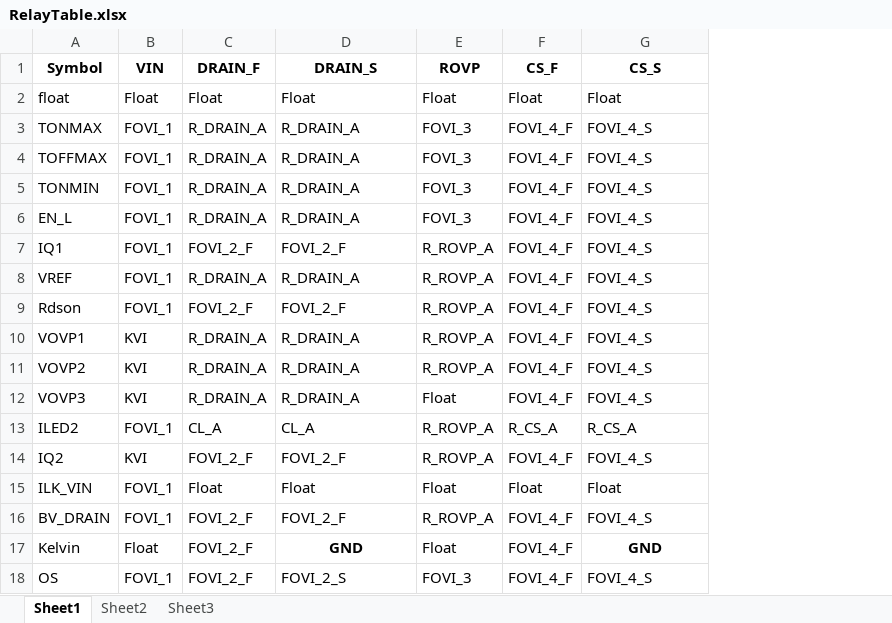
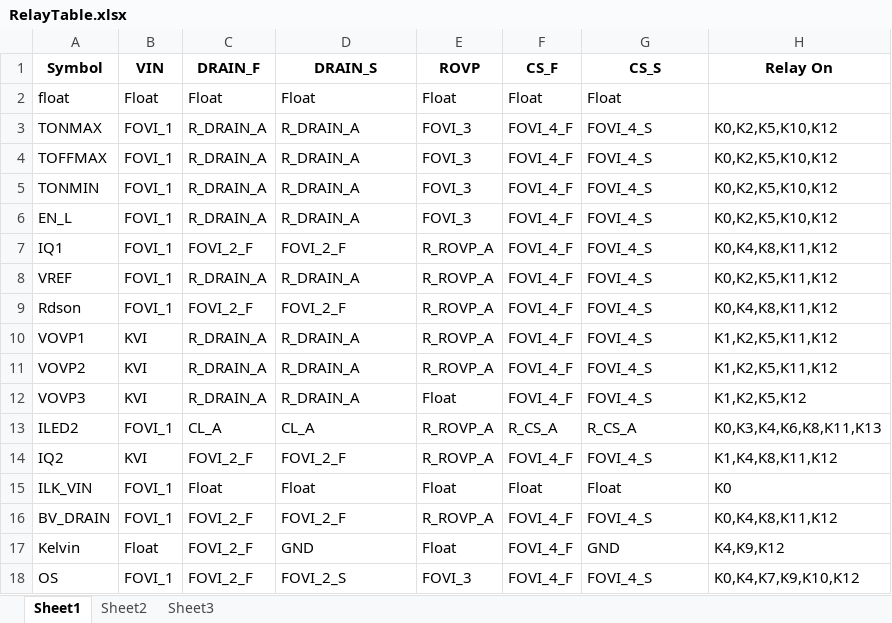
Before and after one commit to ZitrongWu/RelayTable, an Excel workbook: RelayTable/RelayTable.xlsx, sheet Sheet1, drawn as a sheet; values as stored, in another font and other column widths than the file's, no borders; the diff names each change by its address in the sheet, - before the commit and + after, or states it on an @@ line.

Commit message:
able to write back to excel

```diff
--- a/RelayTable/RelayTable.xlsx (sheet Sheet1)
+++ b/RelayTable/RelayTable.xlsx (sheet Sheet1)
+column H (Relay On), rows 3-18: K0,K2,K5,K10,K12 | K0,K2,K5,K10,K12 | K0,K2,K5,K10,K12 | K0,K2,K5,K10,K12 | K0,K4,K8,K11,K12 | K0,K2,K5,K11,K12 | K0,K4,K8,K11,K12 | K1,K2,K5,K11,K12 | K1,K2,K5,K11,K12 | K1,K2,K5,K12 | K0,K3,K4,K6,K8,K11,K13 | K1,K4,K8,K11,K12 | K0 | K0,K4,K8,K11,K12 | K4,K9,K12 | K0,K4,K7,K9,K10,K12
@@ D17 bold: on → off, alignment: center → left @@
@@ G17 bold: on → off, alignment: center → left @@
```
Also changed, not shown: 2 other files.
